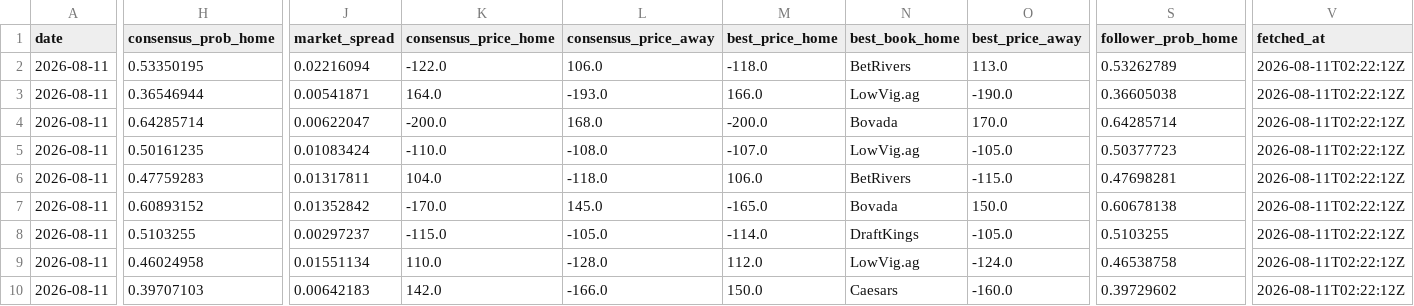
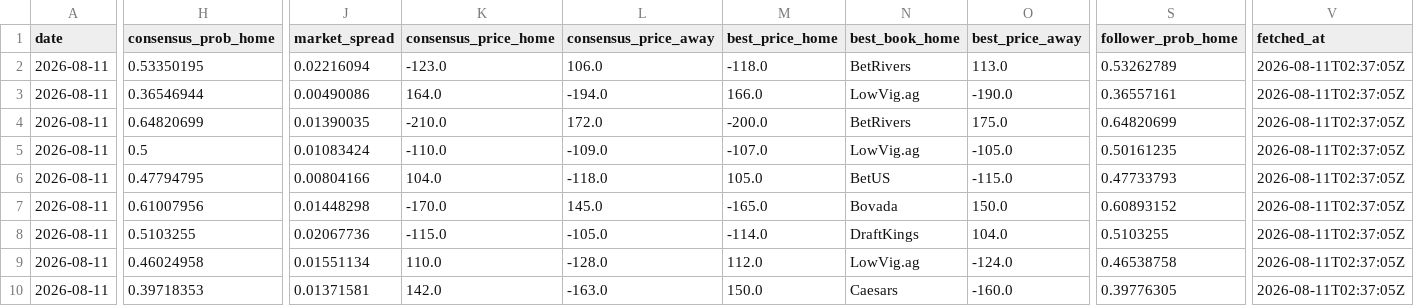
Before and after one commit to joshuakingsland/claude-diamond, a CSV file: data/lines_upcoming.csv, drawn as a sheet; only a part is shown, gaps mark what is left out; the diff covers the shown part only; the diff names each change by its address in the sheet, - before the commit and + after, or states it on an @@ line.

```diff
--- a/data/lines_upcoming.csv
+++ b/data/lines_upcoming.csv
-K2 (consensus_price_home): -122.0
+K2 (consensus_price_home): -123.0
-V2:V10 (fetched_at): 2026-08-11T02:22:12Z
+V2:V10 (fetched_at): 2026-08-11T02:37:05Z
-J3 (market_spread): 0.00541871
+J3 (market_spread): 0.00490086
-L3 (consensus_price_away): -193.0
+L3 (consensus_price_away): -194.0
-S3 (follower_prob_home): 0.36605038
+S3 (follower_prob_home): 0.36557161
-H4 (consensus_prob_home): 0.64285714
+H4 (consensus_prob_home): 0.64820699
-J4 (market_spread): 0.00622047
+J4 (market_spread): 0.01390035
-K4 (consensus_price_home): -200.0
+K4 (consensus_price_home): -210.0
-L4 (consensus_price_away): 168.0
+L4 (consensus_price_away): 172.0
-N4 (best_book_home): Bovada
+N4 (best_book_home): BetRivers
-O4 (best_price_away): 170.0
+O4 (best_price_away): 175.0
-S4 (follower_prob_home): 0.64285714
+S4 (follower_prob_home): 0.64820699
-H5 (consensus_prob_home): 0.50161235
+H5 (consensus_prob_home): 0.5
-L5 (consensus_price_away): -108.0
+L5 (consensus_price_away): -109.0
-S5 (follower_prob_home): 0.50377723
+S5 (follower_prob_home): 0.50161235
-H6 (consensus_prob_home): 0.47759283
+H6 (consensus_prob_home): 0.47794795
-J6 (market_spread): 0.01317811
+J6 (market_spread): 0.00804166
-M6 (best_price_home): 106.0
+M6 (best_price_home): 105.0
-N6 (best_book_home): BetRivers
+N6 (best_book_home): BetUS
-S6 (follower_prob_home): 0.47698281
+S6 (follower_prob_home): 0.47733793
-H7 (consensus_prob_home): 0.60893152
+H7 (consensus_prob_home): 0.61007956
-J7 (market_spread): 0.01352842
+J7 (market_spread): 0.01448298
-S7 (follower_prob_home): 0.60678138
+S7 (follower_prob_home): 0.60893152
-J8 (market_spread): 0.00297237
+J8 (market_spread): 0.02067736
-O8 (best_price_away): -105.0
+O8 (best_price_away): 104.0
-H10 (consensus_prob_home): 0.39707103
+H10 (consensus_prob_home): 0.39718353
-J10 (market_spread): 0.00642183
+J10 (market_spread): 0.01371581
-L10 (consensus_price_away): -166.0
+L10 (consensus_price_away): -163.0
-S10 (follower_prob_home): 0.39729602
+S10 (follower_prob_home): 0.39776305
```
Also changed, not shown: 1 added row, 1 removed row and 112 edited cells elsewhere in this file, data/credit_log.csv, data/paper_rejections.csv, 7 other files.
